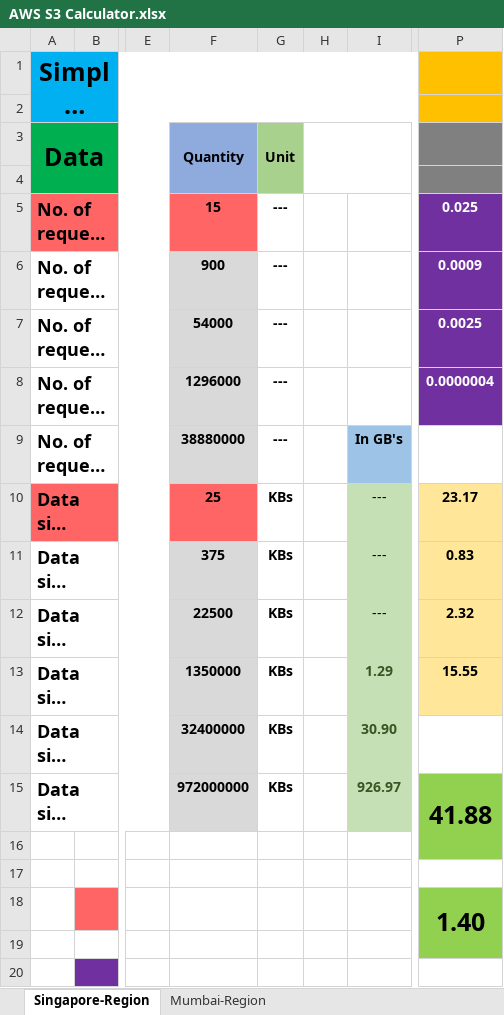
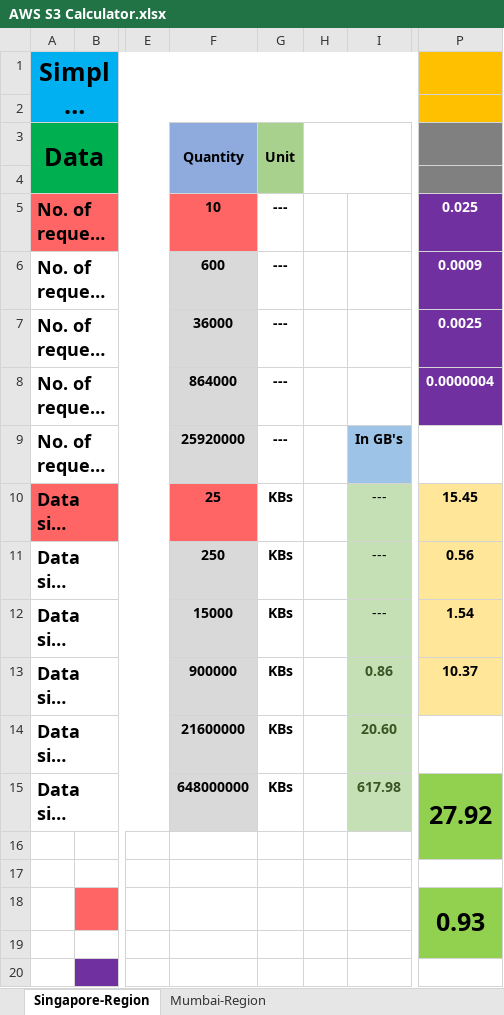
Before and after one commit to exam105/documentation-support, an Excel workbook: AWS S3 Calculator/AWS S3 Calculator.xlsx, sheet Singapore-Region, drawn as a sheet; only a part is shown, gaps mark what is left out; long unchanged cells end in …; values as stored, in another font and other column widths than the file's, no borders; charts and pictures not drawn; the diff names each change by its address in the sheet, - before the commit and + after, or states it on an @@ line.

Commit message:
seconde commit

```diff
--- a/AWS S3 Calculator/AWS S3 Calculator.xlsx (sheet Singapore-Region)
+++ b/AWS S3 Calculator/AWS S3 Calculator.xlsx (sheet Singapore-Region)
-F5 (Quantity): 15
+F5 (Quantity): 10
-F6 (Quantity): 900
+F6 (Quantity): 600
-F7 (Quantity): 54000
+F7 (Quantity): 36000
-F8 (Quantity): 1296000
+F8 (Quantity): 864000
-F9 (Quantity): 38880000
+F9 (Quantity): 25920000
-P10: 23.17
+P10: 15.45
-F11 (Quantity): 375
+F11 (Quantity): 250
-P11: 0.83
+P11: 0.56
-F12 (Quantity): 22500
+F12 (Quantity): 15000
-P12: 2.32
+P12: 1.54
-F13 (Quantity): 1350000
+F13 (Quantity): 900000
-I13: 1.29
+I13: 0.86
-P13: 15.55
+P13: 10.37
-F14 (Quantity): 32400000
+F14 (Quantity): 21600000
-I14: 30.90
+I14: 20.60
-F15 (Quantity): 972000000
+F15 (Quantity): 648000000
-I15: 926.97
+I15: 617.98
-P15: 41.88
+P15: 27.92
-P18: 1.40
+P18: 0.93
```
